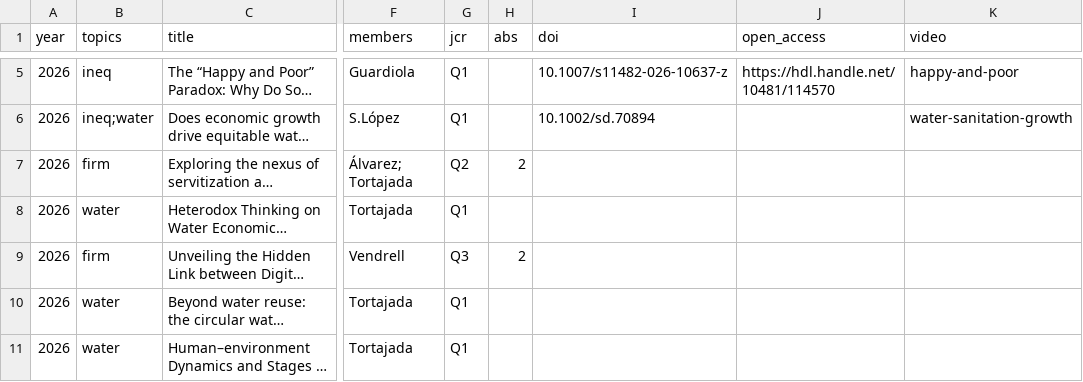
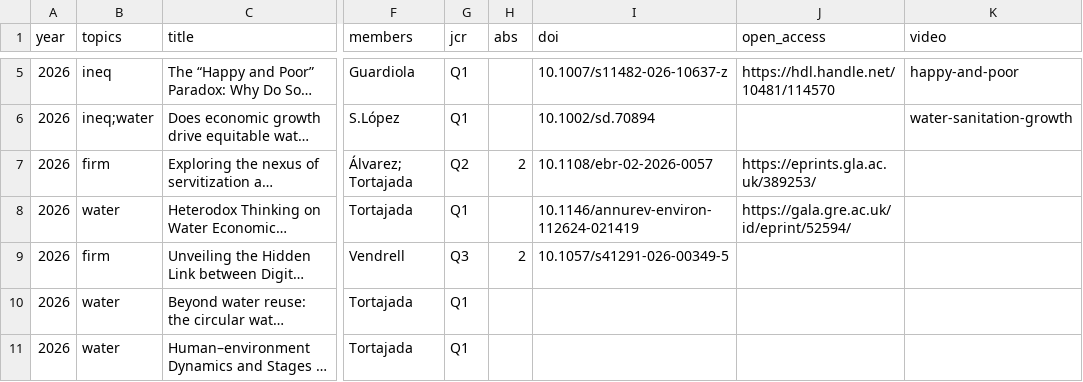
Before and after one commit to jfmunozrosas/ginius, a CSV file: data/publications.csv, drawn as a sheet; only a part is shown, gaps mark what is left out; long unchanged cells end in …; the diff covers the shown part only; the diff names each change by its address in the sheet, - before the commit and + after, or states it on an @@ line.

```diff
--- a/data/publications.csv
+++ b/data/publications.csv
-I7 (doi): (empty)
+I7 (doi): 10.1108/ebr-02-2026-0057
-J7 (open_access): (empty)
+J7 (open_access): https://eprints.gla.ac.uk/389253/
-I8 (doi): (empty)
+I8 (doi): 10.1146/annurev-environ-112624-021419
-J8 (open_access): (empty)
+J8 (open_access): https://gala.gre.ac.uk/id/eprint/52594/
-I9 (doi): (empty)
+I9 (doi): 10.1057/s41291-026-00349-5
```
Also changed, not shown: 19 removed rows and 36 edited cells elsewhere in this file, docs/data/publications.csv, 54 other files.
